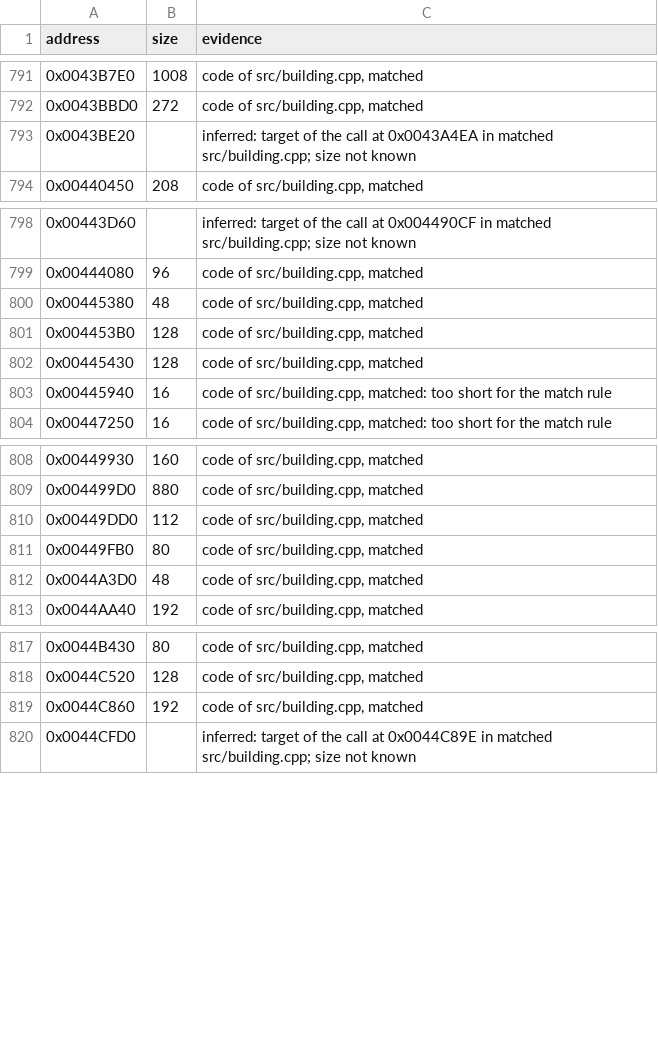
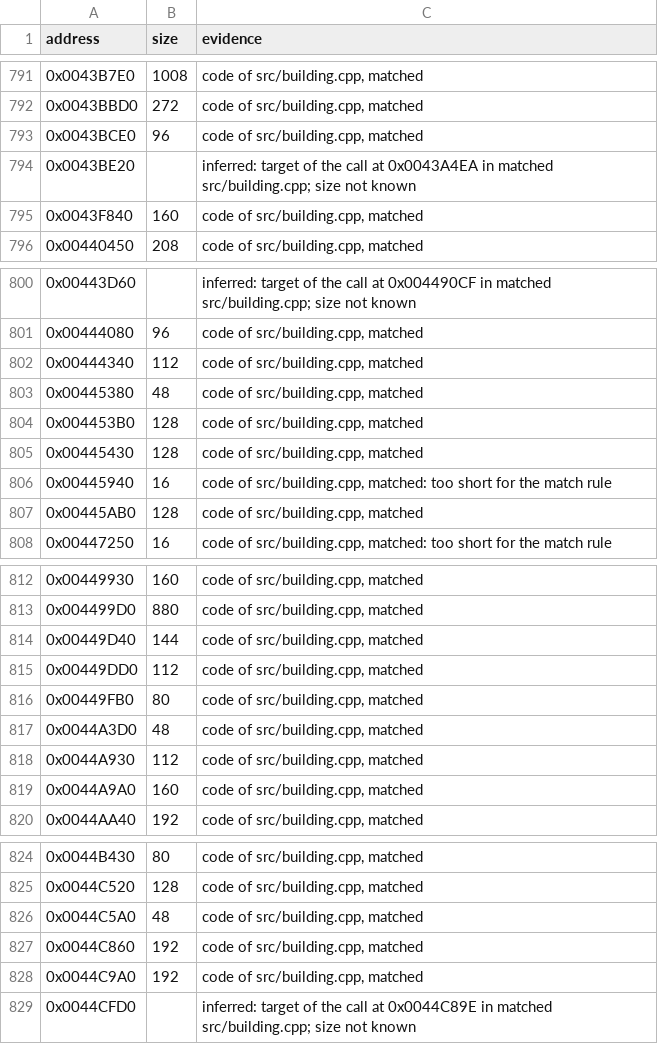
Before and after one commit to meastes/RedAlert2, a CSV file: config/ra2-1.006/functions.csv, drawn as a sheet; only a part is shown, gaps mark what is left out; the diff covers the shown part only.

Commit message:
Match 13 more building.cpp functions

```diff
--- a/config/ra2-1.006/functions.csv
+++ b/config/ra2-1.006/functions.csv
@@ -792,3 +792,5 @@ address,size,evidence
 0x0043BBD0,272,"code of src/building.cpp, matched"
+0x0043BCE0,96,"code of src/building.cpp, matched"
 0x0043BE20,,"inferred: target of the call at 0x0043A4EA in matched src/building.cpp; size not known"
+0x0043F840,160,"code of src/building.cpp, matched"
 0x00440450,208,"code of src/building.cpp, matched"
@@ -799,2 +801,3 @@ address,size,evidence
 0x00444080,96,"code of src/building.cpp, matched"
+0x00444340,112,"code of src/building.cpp, matched"
 0x00445380,48,"code of src/building.cpp, matched"
@@ -803,2 +806,3 @@ address,size,evidence
 0x00445940,16,"code of src/building.cpp, matched: too short for the match rule"
+0x00445AB0,128,"code of src/building.cpp, matched"
 0x00447250,16,"code of src/building.cpp, matched: too short for the match rule"
@@ -809,2 +813,3 @@ address,size,evidence
 0x004499D0,880,"code of src/building.cpp, matched"
+0x00449D40,144,"code of src/building.cpp, matched"
 0x00449DD0,112,"code of src/building.cpp, matched"
@@ -812,2 +817,4 @@ address,size,evidence
 0x0044A3D0,48,"code of src/building.cpp, matched"
+0x0044A930,112,"code of src/building.cpp, matched"
+0x0044A9A0,160,"code of src/building.cpp, matched"
 0x0044AA40,192,"code of src/building.cpp, matched"
@@ -818,3 +825,5 @@ address,size,evidence
 0x0044C520,128,"code of src/building.cpp, matched"
+0x0044C5A0,48,"code of src/building.cpp, matched"
 0x0044C860,192,"code of src/building.cpp, matched"
+0x0044C9A0,192,"code of src/building.cpp, matched"
 0x0044CFD0,,"inferred: target of the call at 0x0044C89E in matched src/building.cpp; size not known"
```
Also changed, not shown: 5 added rows elsewhere in this file, config/ra2-1.006/modules.csv, 1 other file.
